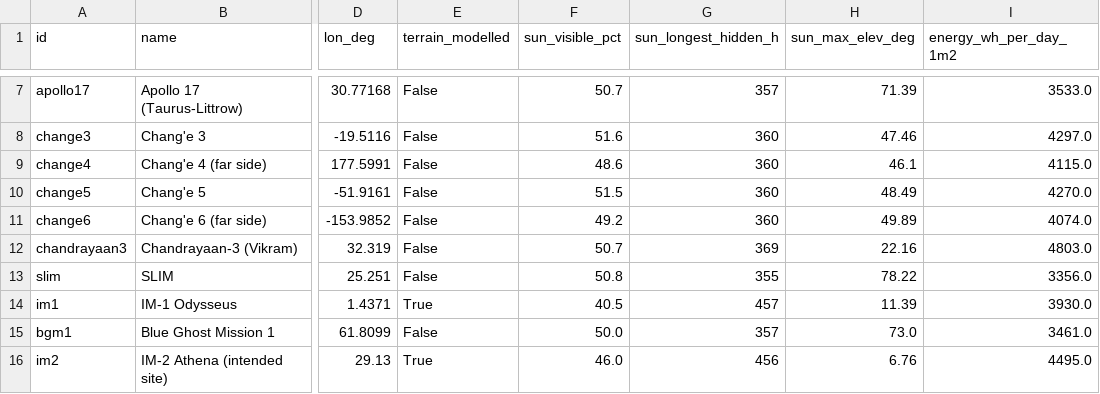
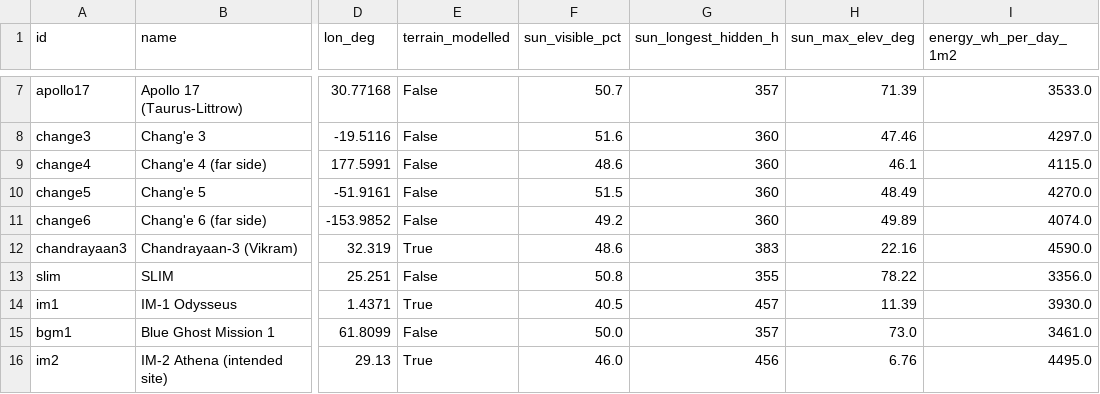
Before and after one commit to sirineksk/space-app-challenge-nasa, a CSV file: data/horizons/site_summary_2026.csv, drawn as a sheet; only a part is shown, gaps mark what is left out; the diff names each change by its address in the sheet, - before the commit and + after, or states it on an @@ line.

Commit message:
Add wide 240 m terrain map and update skylines

```diff
--- a/data/horizons/site_summary_2026.csv
+++ b/data/horizons/site_summary_2026.csv
-E12 (terrain_modelled): False
+E12 (terrain_modelled): True
-F12 (sun_visible_pct): 50.7
+F12 (sun_visible_pct): 48.6
-G12 (sun_longest_hidden_h): 369
+G12 (sun_longest_hidden_h): 383
-I12 (energy_wh_per_day_1m2): 4803.0
+I12 (energy_wh_per_day_1m2): 4590.0
```
Also changed, not shown: 19 other files.
